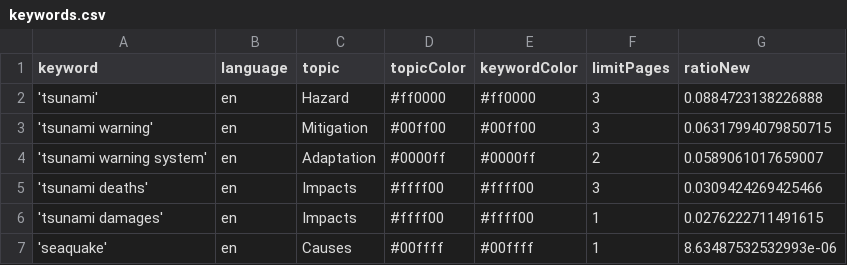
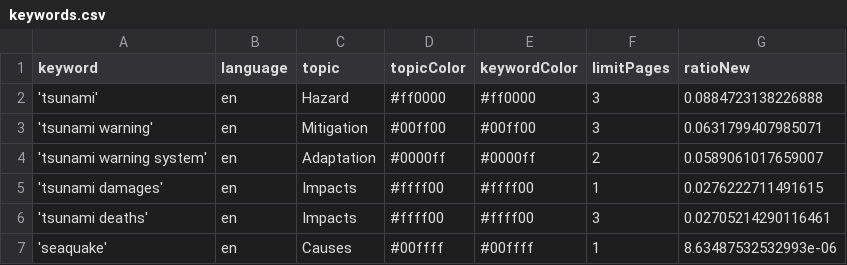
Before and after one commit to tg-news/TsunamiIsComing, a CSV file: keywords.csv, drawn as a sheet.

Commit message:
Commit from GitHub Actions (harvest:0.0)

```diff
--- a/keywords.csv
+++ b/keywords.csv
@@ -2,6 +2,6 @@ keyword,language,topic,topicColor,keywordColor,limitPages,ratioNew
 'tsunami',en,Hazard,#ff0000,#ff0000,3,0.0884723138226888
-'tsunami warning',en,Mitigation,#00ff00,#00ff00,3,0.06317994079850715
+'tsunami warning',en,Mitigation,#00ff00,#00ff00,3,0.0631799407985071
 'tsunami warning system',en,Adaptation,#0000ff,#0000ff,2,0.0589061017659007
-'tsunami deaths',en,Impacts,#ffff00,#ffff00,3,0.0309424269425466
 'tsunami damages',en,Impacts,#ffff00,#ffff00,1,0.0276222711491615
+'tsunami deaths',en,Impacts,#ffff00,#ffff00,3,0.02705214290116461
 'seaquake',en,Causes,#00ffff,#00ffff,1,8.63487532532993e-06
```
